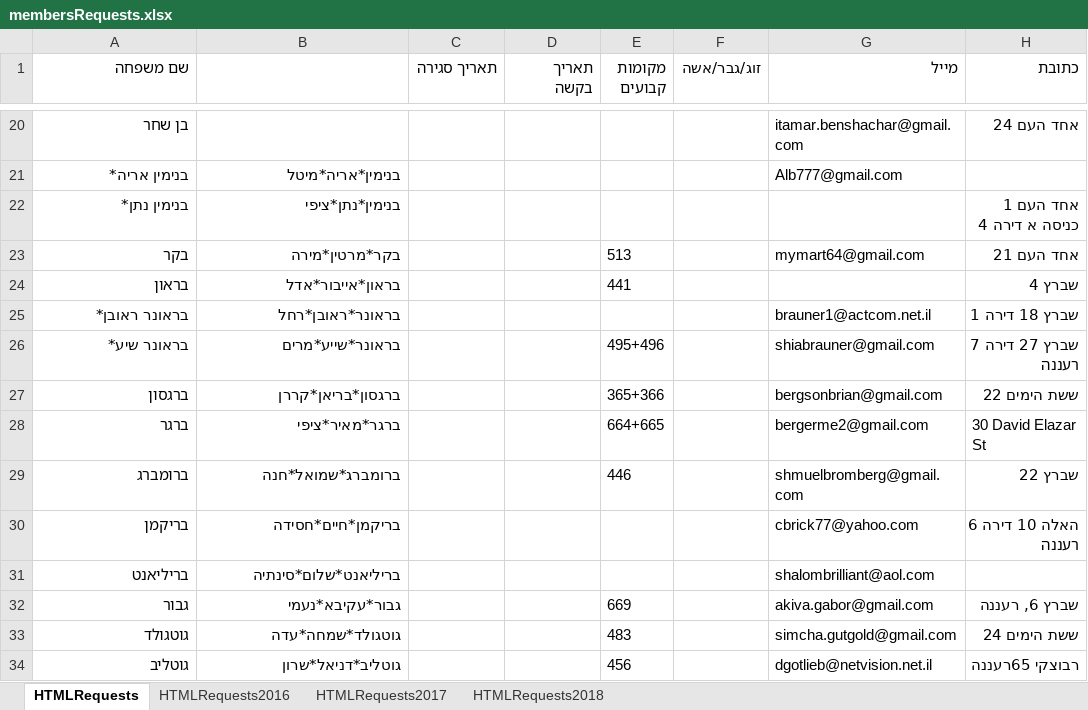
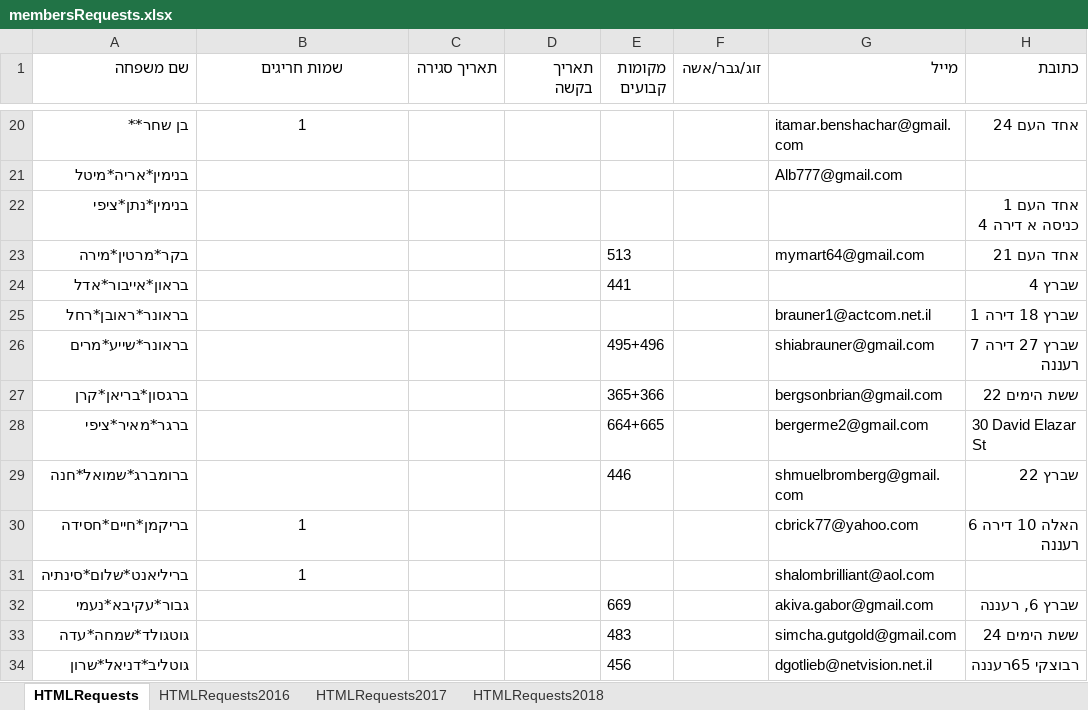
Before and after one commit to sgutgold/yamimNoraim, an Excel workbook: membersRequests.xlsx, sheet HTMLRequests, drawn as a sheet; only a part is shown, gaps mark what is left out; values as stored, in another font and other column widths than the file's, no borders; the diff covers the shown part only; the diff names each change by its address in the sheet, - before the commit and + after, or states it on an @@ line.

```diff
--- a/membersRequests.xlsx (sheet HTMLRequests)
+++ b/membersRequests.xlsx (sheet HTMLRequests)
-B1: (empty)
+B1: שמות חריגים
-A20 (שם משפחה): בן שחר
+A20 (שם משפחה): בן שחר**
-B20 (שמות חריגים): (empty)
+B20 (שמות חריגים): 1
-A21 (שם משפחה): בנימין אריה*
+A21 (שם משפחה): בנימין*אריה*מיטל
-B21 (שמות חריגים): בנימין*אריה*מיטל
+B21 (שמות חריגים): (empty)
-A22 (שם משפחה): בנימין נתן*
+A22 (שם משפחה): בנימין*נתן*ציפי
-B22 (שמות חריגים): בנימין*נתן*ציפי
+B22 (שמות חריגים): (empty)
-A23 (שם משפחה): בקר
+A23 (שם משפחה): בקר*מרטין*מירה
-B23 (שמות חריגים): בקר*מרטין*מירה
+B23 (שמות חריגים): (empty)
-A24 (שם משפחה): בראון
+A24 (שם משפחה): בראון*אייבור*אדל
-B24 (שמות חריגים): בראון*אייבור*אדל
+B24 (שמות חריגים): (empty)
-A25 (שם משפחה): בראונר ראובן*
+A25 (שם משפחה): בראונר*ראובן*רחל
-B25 (שמות חריגים): בראונר*ראובן*רחל
+B25 (שמות חריגים): (empty)
-A26 (שם משפחה): בראונר שיע*
+A26 (שם משפחה): בראונר*שייע*מרים
-B26 (שמות חריגים): בראונר*שייע*מרים
+B26 (שמות חריגים): (empty)
-A27 (שם משפחה): ברגסון
+A27 (שם משפחה): ברגסון*בריאן*קרן
-B27 (שמות חריגים): ברגסון*בריאן*קררן
+B27 (שמות חריגים): (empty)
-A28 (שם משפחה): ברגר
+A28 (שם משפחה): ברגר*מאיר*ציפי
-B28 (שמות חריגים): ברגר*מאיר*ציפי
+B28 (שמות חריגים): (empty)
-A29 (שם משפחה): ברומברג
+A29 (שם משפחה): ברומברג*שמואל*חנה
-B29 (שמות חריגים): ברומברג*שמואל*חנה
+B29 (שמות חריגים): (empty)
-A30 (שם משפחה): בריקמן
+A30 (שם משפחה): בריקמן*חיים*חסידה
-B30 (שמות חריגים): בריקמן*חיים*חסידה
+B30 (שמות חריגים): 1
-B30:B31 alignment: right
+B30:B31 alignment: center
-A31 (שם משפחה): בריליאנט
+A31 (שם משפחה): בריליאנט*שלום*סינתיה
-B31 (שמות חריגים): בריליאנט*שלום*סינתיה
+B31 (שמות חריגים): 1
-A32 (שם משפחה): גבור
+A32 (שם משפחה): גבור*עקיבא*נעמי
-B32 (שמות חריגים): גבור*עקיבא*נעמי
+B32 (שמות חריגים): (empty)
-A33 (שם משפחה): גוטגולד
+A33 (שם משפחה): גוטגולד*שמחה*עדה
-B33 (שמות חריגים): גוטגולד*שמחה*עדה
+B33 (שמות חריגים): (empty)
-A34 (שם משפחה): גוטליב
+A34 (שם משפחה): גוטליב*דניאל*שרון
-B34 (שמות חריגים): גוטליב*דניאל*שרון
+B34 (שמות חריגים): (empty)
```
Also changed, not shown: 289 edited cells and cell formats elsewhere in this sheet.
